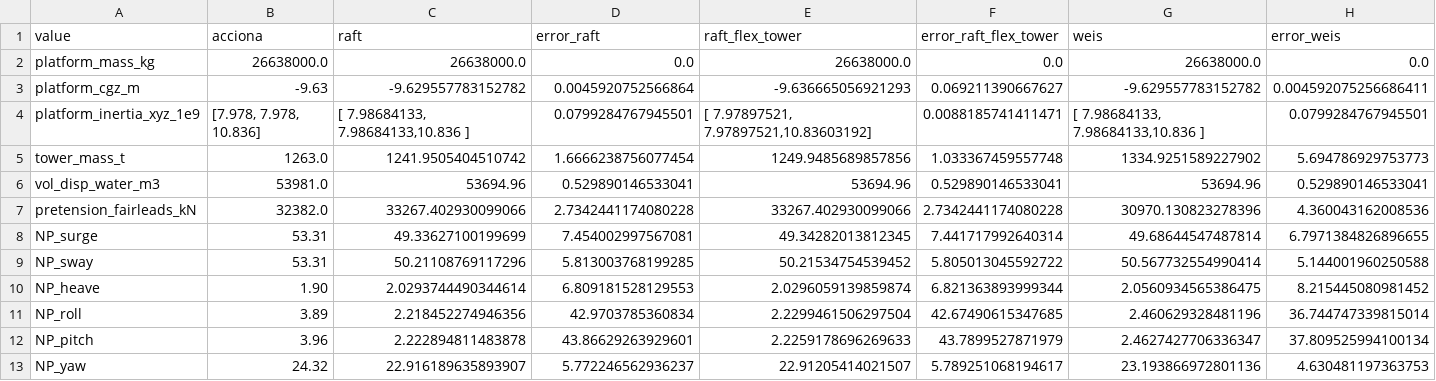
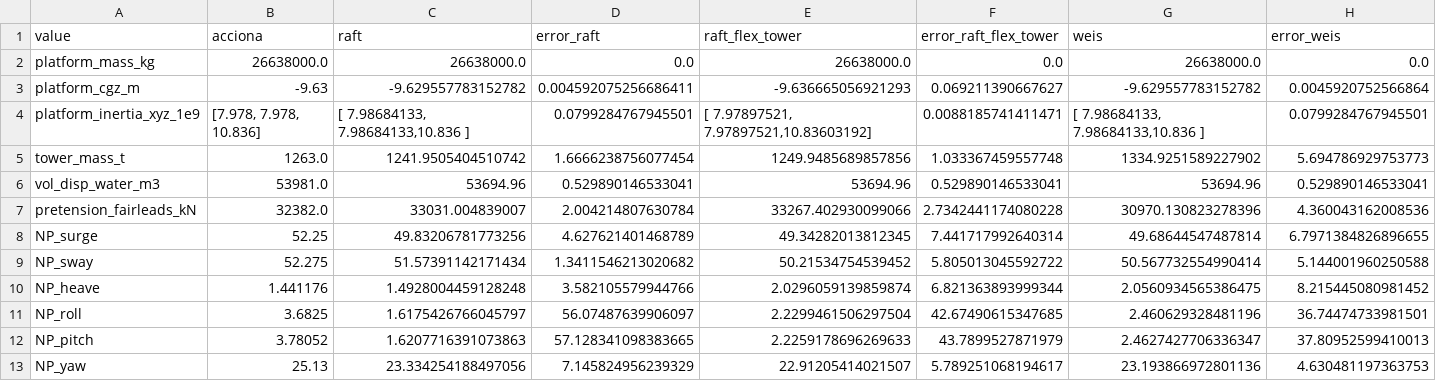
Before and after one commit to ibrahim-hanif/WEIS, a CSV file: examples/04_frequency_domain_analysis_design/M4W_00_learn_raft/TLP_Acciona/base_case_verification.csv, drawn as a sheet.

Commit message:
decay nat periods corrected for basecase UN, results saved AL

```diff
--- a/examples/04_frequency_domain_analysis_design/M4W_00_learn_raft/TLP_Acciona/base_case_verification.csv
+++ b/examples/04_frequency_domain_analysis_design/M4W_00_learn_raft/TLP_Acciona/base_case_verification.csv
@@ -2,3 +2,3 @@ value,acciona,raft,error_raft,raft_flex_tower,error_raft_flex_tower,weis,error_w
 platform_mass_kg,26638000.0,26638000.0,0.0,26638000.0,0.0,26638000.0,0.0
-platform_cgz_m,-9.63,-9.629557783152782,0.0045920752566864,-9.636665056921293,0.069211390667627,-9.629557783152782,0.004592075256686411
+platform_cgz_m,-9.63,-9.629557783152782,0.004592075256686411,-9.636665056921293,0.069211390667627,-9.629557783152782,0.0045920752566864
 platform_inertia_xyz_1e9,"[7.978, 7.978, 10.836]","[ 7.98684133, 7.98684133,10.836     ]",0.0799284767945501,"[ 7.97897521, 7.97897521,10.83603192]",0.0088185741411471,"[ 7.98684133, 7.98684133,10.836     ]",0.0799284767945501
@@ -6,8 +6,8 @@ tower_mass_t,1263.0,1241.9505404510742,1.6666238756077454,1249.9485689857856,1.0
 vol_disp_water_m3,53981.0,53694.96,0.529890146533041,53694.96,0.529890146533041,53694.96,0.529890146533041
-pretension_fairleads_kN,32382.0,33267.402930099066,2.7342441174080228,33267.402930099066,2.7342441174080228,30970.130823278396,4.360043162008536
-NP_surge,53.31,49.33627100199699,7.454002997567081,49.34282013812345,7.441717992640314,49.68644547487814,6.7971384826896655
-NP_sway,53.31,50.21108769117296,5.813003768199285,50.21534754539452,5.805013045592722,50.567732554990414,5.144001960250588
-NP_heave,1.90,2.0293744490344614,6.809181528129553,2.0296059139859874,6.821363893999344,2.0560934565386475,8.215445080981452
-NP_roll,3.89,2.218452274946356,42.9703785360834,2.2299461506297504,42.67490615347685,2.460629328481196,36.744747339815014
-NP_pitch,3.96,2.222894811483878,43.86629263929601,2.2259178696269633,43.7899527871979,2.4627427706336347,37.809525994100134
-NP_yaw,24.32,22.916189635893907,5.772246562936237,22.91205414021507,5.789251068194617,23.193866972801136,4.630481197363753
+pretension_fairleads_kN,32382.0,33031.004839007,2.004214807630784,33267.402930099066,2.7342441174080228,30970.130823278396,4.360043162008536
+NP_surge,52.25,49.83206781773256,4.627621401468789,49.34282013812345,7.441717992640314,49.68644547487814,6.7971384826896655
+NP_sway,52.275,51.57391142171434,1.3411546213020682,50.21534754539452,5.805013045592722,50.567732554990414,5.144001960250588
+NP_heave,1.441176,1.4928004459128248,3.582105579944766,2.0296059139859874,6.821363893999344,2.0560934565386475,8.215445080981452
+NP_roll,3.6825,1.6175426766045797,56.07487639906097,2.2299461506297504,42.67490615347685,2.460629328481196,36.74474733981501
+NP_pitch,3.78052,1.6207716391073863,57.128341098383665,2.2259178696269633,43.7899527871979,2.4627427706336347,37.80952599410013
+NP_yaw,25.13,23.334254188497056,7.145824956239329,22.91205414021507,5.789251068194617,23.193866972801136,4.630481197363753
```
